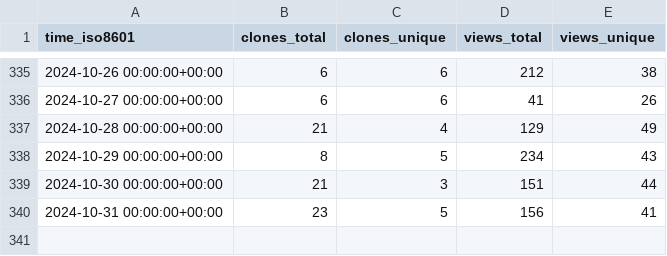
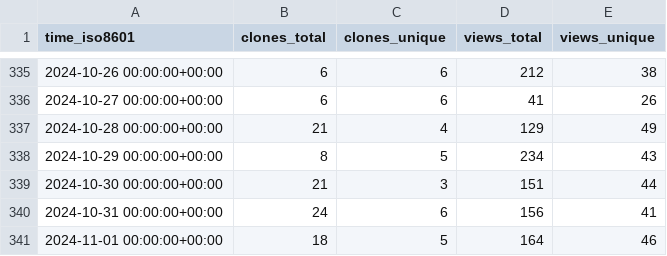
Before and after one commit to floneum/floneum, a CSV file: floneum/floneum/ghrs-data/views_clones_aggregate.csv, drawn as a sheet; only a part is shown, gaps mark what is left out.

```diff
--- a/floneum/floneum/ghrs-data/views_clones_aggregate.csv
+++ b/floneum/floneum/ghrs-data/views_clones_aggregate.csv
@@ -339,2 +339,3 @@ time_iso8601,clones_total,clones_unique,views_total,views_unique
 2024-10-30 00:00:00+00:00,21,3,151,44
-2024-10-31 00:00:00+00:00,23,5,156,41
+2024-10-31 00:00:00+00:00,24,6,156,41
+2024-11-01 00:00:00+00:00,18,5,164,46
```
Also changed, not shown: 1 other file.
